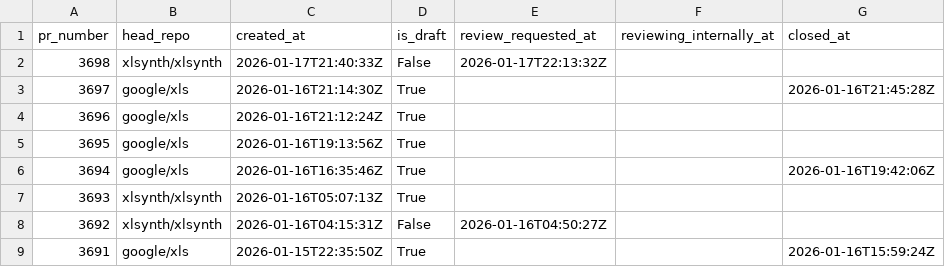
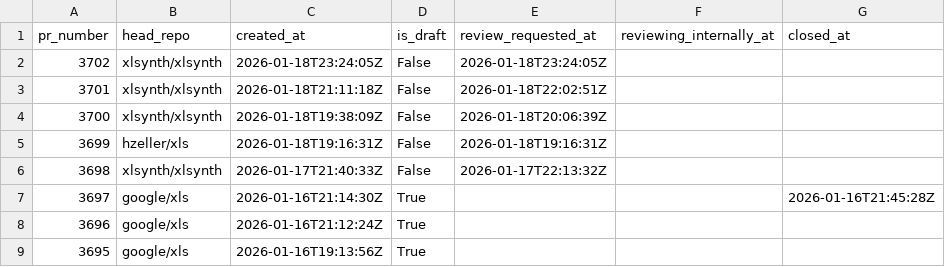
Before and after one commit to xlsynth/xls-pr-data, a CSV file: pr_data.csv, drawn as a sheet; only a part is shown; the shorter side is filled out with more unchanged rows; the diff names each change by its address in the sheet, - before the commit and + after, or states it on an @@ line.

```diff
--- a/pr_data.csv
+++ b/pr_data.csv
+row 2: 3702 | xlsynth/xlsynth | 2026-01-18T23:24:05Z | False | 2026-01-18T23:24:05Z
+row 3: 3701 | xlsynth/xlsynth | 2026-01-18T21:11:18Z | False | 2026-01-18T22:02:51Z
+row 4: 3700 | xlsynth/xlsynth | 2026-01-18T19:38:09Z | False | 2026-01-18T20:06:39Z
+row 5: 3699 | hzeller/xls | 2026-01-18T19:16:31Z | False | 2026-01-18T19:16:31Z
```
Also changed, not shown: 3 other files.
